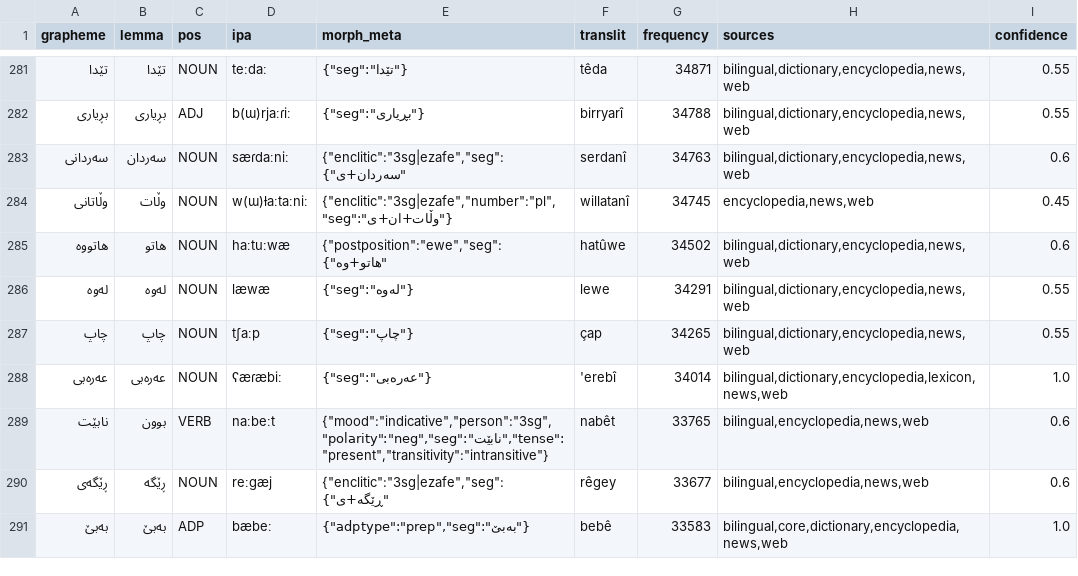
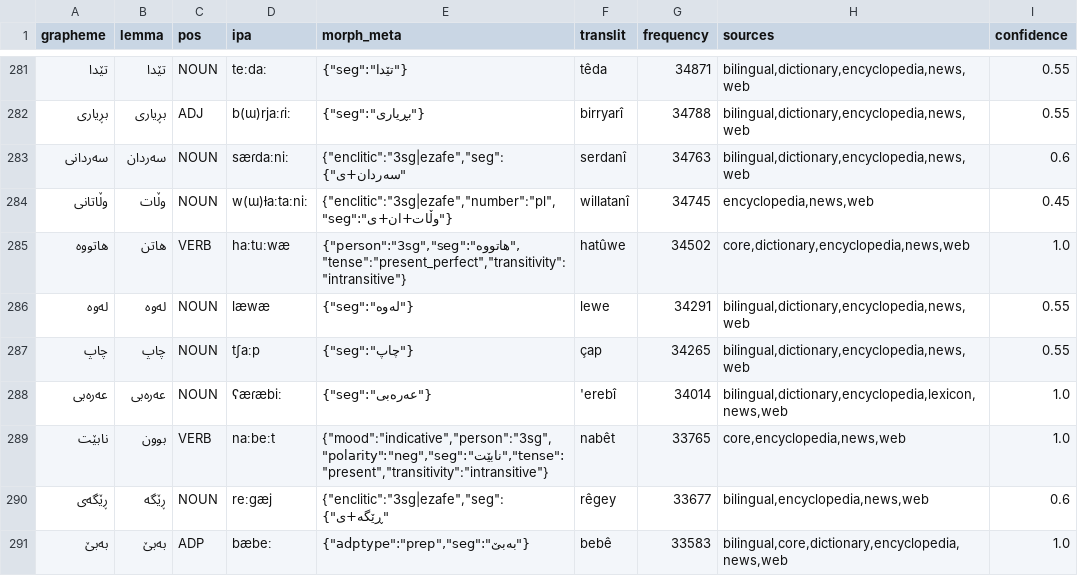
Before and after one commit to 0xdolan/zimankit, a CSV file: output/ckb/sample_clean_wordlist_ckb.csv, drawn as a sheet; only a part is shown, gaps mark what is left out; the diff covers the shown part only.

Commit message:
Central Kurdish nouns and function words: copula ە/یە, indefinites, prefixes, compounds, bound adpositions
Adds final ە/یە with a neutral tag, ماڵ+دا+م, یێک ێ ەک, کەس+ان+ێک, -گەل, سنە+یی, ڕەش+ایی, the prefixes
بێ نا هاو, lexicon-gated compounds, and پێ لێ تێ بۆ as adpositions with their clitics. The parser reads
پێی وت, من لە ماڵدام, تۆ زیرەکیت and پیاوە باشەکە هات.

A verb reading beats every new reading, and the short affixes are penalised so that they do not
overmatch (بووە, کۆتایی, سەرەکی, سەدام). The builder lets a core verb beat a dictionary entry with no
word class, which also fixes کردووە, هاتووە and داوە.

```diff
--- a/output/ckb/sample_clean_wordlist_ckb.csv
+++ b/output/ckb/sample_clean_wordlist_ckb.csv
@@ -284,3 +284,3 @@ grapheme,lemma,pos,ipa,morph_meta,translit,frequency,sources,confidence
 وڵاتانی,وڵات,NOUN,w(ɯ)ɫaːtaːniː,"{""enclitic"":""3sg|ezafe"",""number"":""pl"",""seg"":""وڵات+ان+ی""}",willatanî,34745,"encyclopedia,news,web",0.45
-هاتووە,هاتو,NOUN,haːtuːwæ,"{""postposition"":""ewe"",""seg"":""هاتو+وە""}",hatûwe,34502,"bilingual,dictionary,encyclopedia,news,web",0.6
+هاتووە,هاتن,VERB,haːtuːwæ,"{""person"":""3sg"",""seg"":""هاتووە"",""tense"":""present_perfect"",""transitivity"":""intransitive""}",hatûwe,34502,"core,dictionary,encyclopedia,news,web",1.0
 لەوە,لەوە,NOUN,læwæ,"{""seg"":""لەوە""}",lewe,34291,"bilingual,dictionary,encyclopedia,news,web",0.55
@@ -288,3 +288,3 @@ grapheme,lemma,pos,ipa,morph_meta,translit,frequency,sources,confidence
 عەرەبی,عەرەبی,NOUN,ʕæɾæbiː,"{""seg"":""عەرەبی""}",'erebî,34014,"bilingual,dictionary,encyclopedia,lexicon,news,web",1.0
-نابێت,بوون,VERB,naːbeːt,"{""mood"":""indicative"",""person"":""3sg"",""polarity"":""neg"",""seg"":""نابێت"",""tense"":""present"",""transitivity"":""intransitive""}",nabêt,33765,"bilingual,encyclopedia,news,web",0.6
+نابێت,بوون,VERB,naːbeːt,"{""mood"":""indicative"",""person"":""3sg"",""polarity"":""neg"",""seg"":""نابێت"",""tense"":""present"",""transitivity"":""intransitive""}",nabêt,33765,"core,encyclopedia,news,web",1.0
 ڕێگەی,ڕێگە,NOUN,reːɡæj,"{""enclitic"":""3sg|ezafe"",""seg"":""ڕێگە+ی""}",rêgey,33677,"bilingual,encyclopedia,news,web",0.6
```
Also changed, not shown: 56 edited cells elsewhere in this file, zimankit/data/ckb_function_words.tsv, 20 other files.
